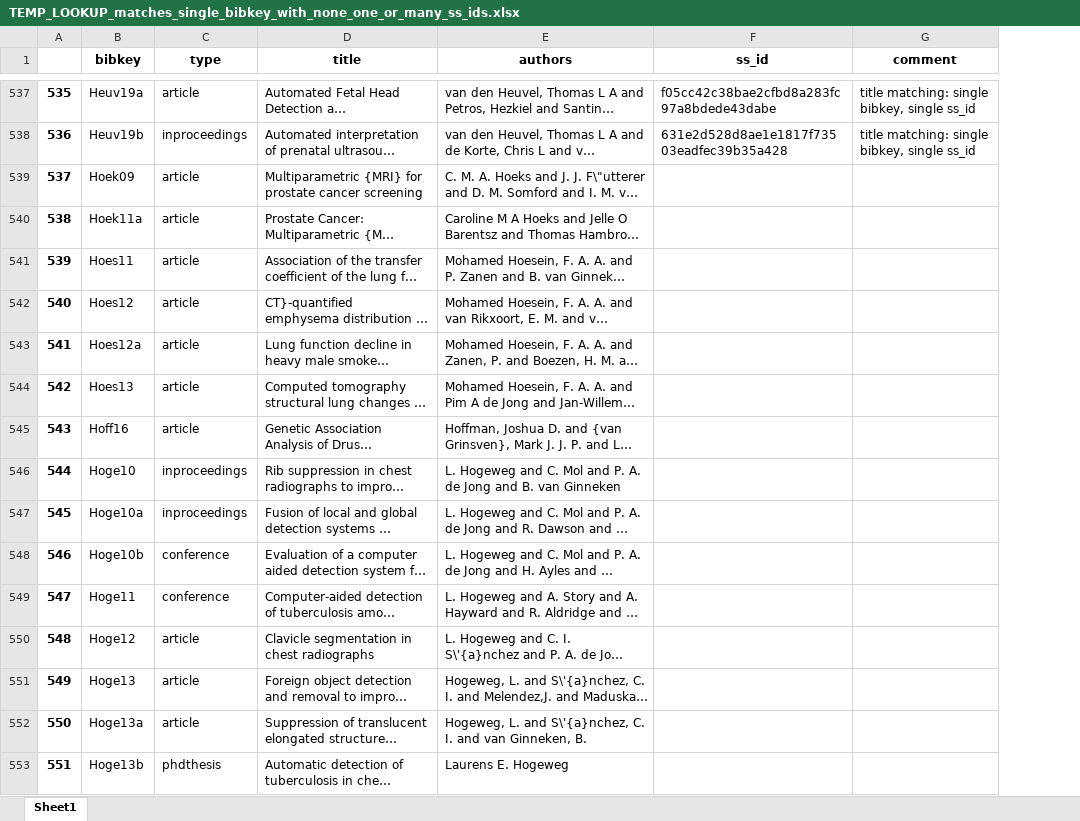
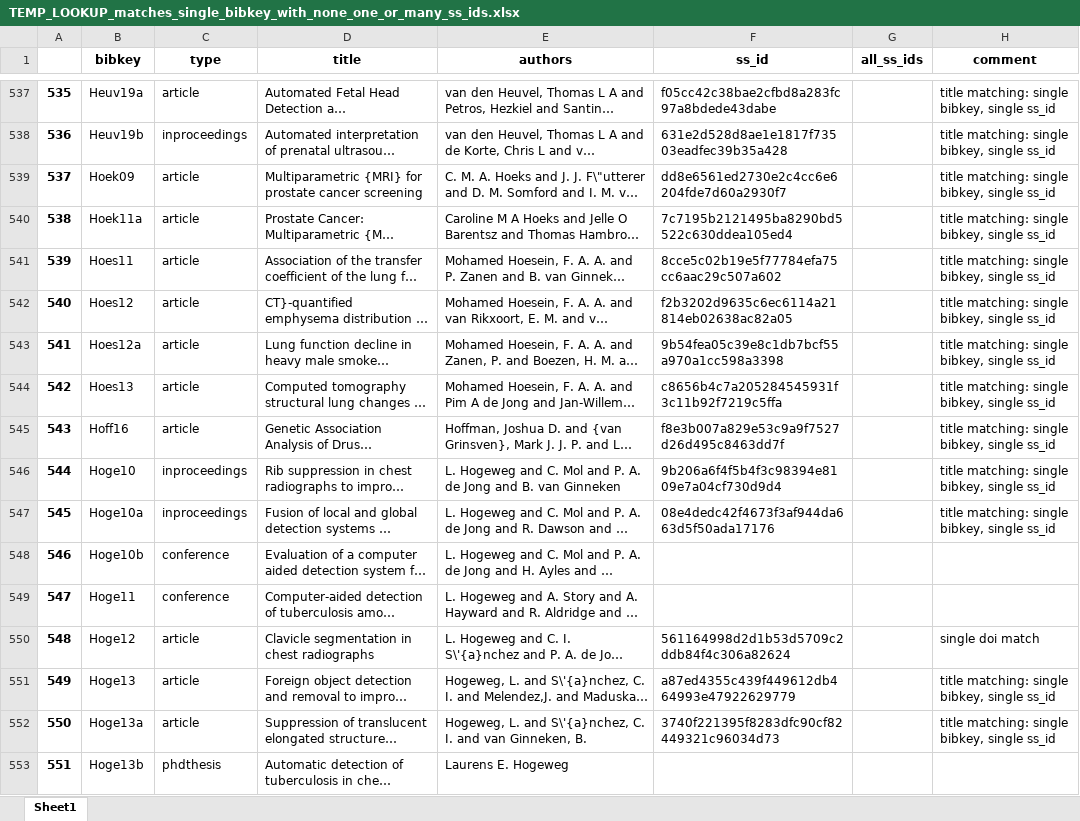
Before and after one commit to JoskevdZande/Literature, an Excel workbook: scripts/script_data/TEMP_LOOKUP_matches_single_bibkey_with_none_one_or_many_ss_ids.xlsx, sheet Sheet1, drawn as a sheet; only a part is shown, gaps mark what is left out; long unchanged cells end in …; values as stored, in another font and other column widths than the file's, no borders; addresses are those after the commit; the diff covers the shown part only; the diff names each change by its address in the sheet, - before the commit and + after, or states it on an @@ line.

Commit message:
Big commit, added previous staff members, and removed their papers outside their time at DIAG, excluded correct matches from LOOKUP CSVs, searched for last 500 papers of each staff member ID, added all_ss_id column which makes it easy to identify all ss_ids that are most likely matched

```diff
--- a/scripts/script_data/TEMP_LOOKUP_matches_single_bibkey_with_none_one_or_many_ss_ids.xlsx (sheet Sheet1)
+++ b/scripts/script_data/TEMP_LOOKUP_matches_single_bibkey_with_none_one_or_many_ss_ids.xlsx (sheet Sheet1)
+column G (all_ss_ids), empty
-F539 (ss_id): (empty)
+F539 (ss_id): dd8e6561ed2730e2c4cc6e6204fde7d60a2930f7
-H539:H547 (comment): (empty)
+H539:H547 (comment): title matching: single bibkey, single ss_id
-F540 (ss_id): (empty)
+F540 (ss_id): 7c7195b2121495ba8290bd5522c630ddea105ed4
-F541 (ss_id): (empty)
+F541 (ss_id): 8cce5c02b19e5f77784efa75cc6aac29c507a602
-F542 (ss_id): (empty)
+F542 (ss_id): f2b3202d9635c6ec6114a21814eb02638ac82a05
-F543 (ss_id): (empty)
+F543 (ss_id): 9b54fea05c39e8c1db7bcf55a970a1cc598a3398
-F544 (ss_id): (empty)
+F544 (ss_id): c8656b4c7a205284545931f3c11b92f7219c5ffa
-F545 (ss_id): (empty)
+F545 (ss_id): f8e3b007a829e53c9a9f7527d26d495c8463dd7f
-F546 (ss_id): (empty)
+F546 (ss_id): 9b206a6f4f5b4f3c98394e8109e7a04cf730d9d4
-F547 (ss_id): (empty)
+F547 (ss_id): 08e4dedc42f4673f3af944da663d5f50ada17176
-F550 (ss_id): (empty)
+F550 (ss_id): 561164998d2d1b53d5709c2ddb84f4c306a82624
-H550 (comment): (empty)
+H550 (comment): single doi match
-F551 (ss_id): (empty)
+F551 (ss_id): a87ed4355c439f449612db464993e47922629779
-H551:H552 (comment): (empty)
+H551:H552 (comment): title matching: single bibkey, single ss_id
-F552 (ss_id): (empty)
+F552 (ss_id): 3740f221395f8283dfc90cf82449321c96034d73
```
Also changed, not shown: 23 added rows, 1 removed row, 1196 edited cells and row numbers in column A elsewhere in this sheet, 9 other files.
